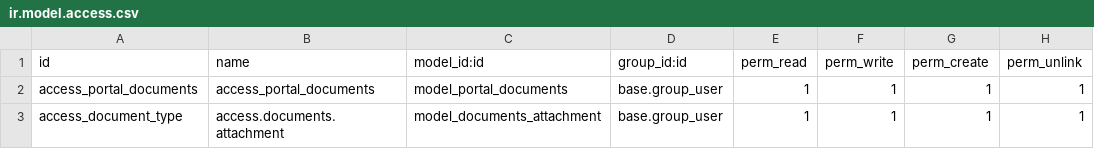
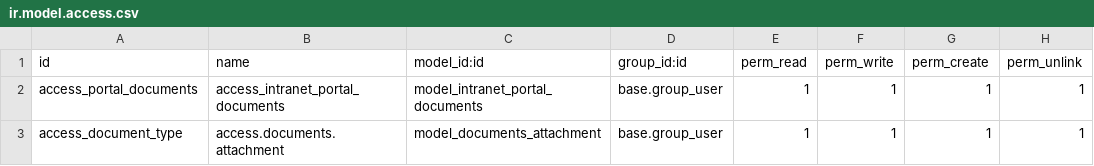
Before and after one commit to gotorishab/stpi, a CSV file: document_management/security/ir.model.access.csv, drawn as a sheet.

```diff
--- a/document_management/security/ir.model.access.csv
+++ b/document_management/security/ir.model.access.csv
@@ -1,3 +1,3 @@
 id,name,model_id:id,group_id:id,perm_read,perm_write,perm_create,perm_unlink
-access_portal_documents,access_portal_documents,model_portal_documents,base.group_user,1,1,1,1
+access_portal_documents,access_intranet_portal_documents,model_intranet_portal_documents,base.group_user,1,1,1,1
 access_document_type,access.documents.attachment,model_documents_attachment,base.group_user,1,1,1,1
```
Also changed, not shown: 11 other files.
